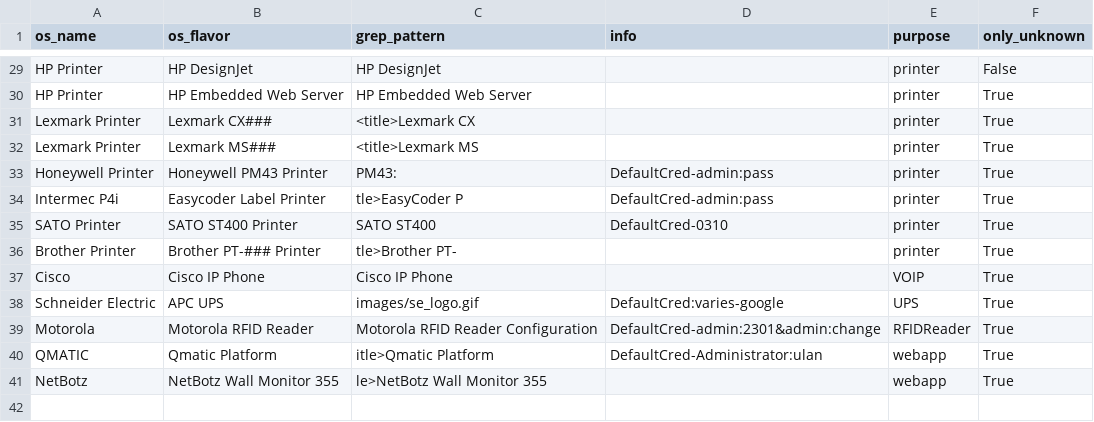
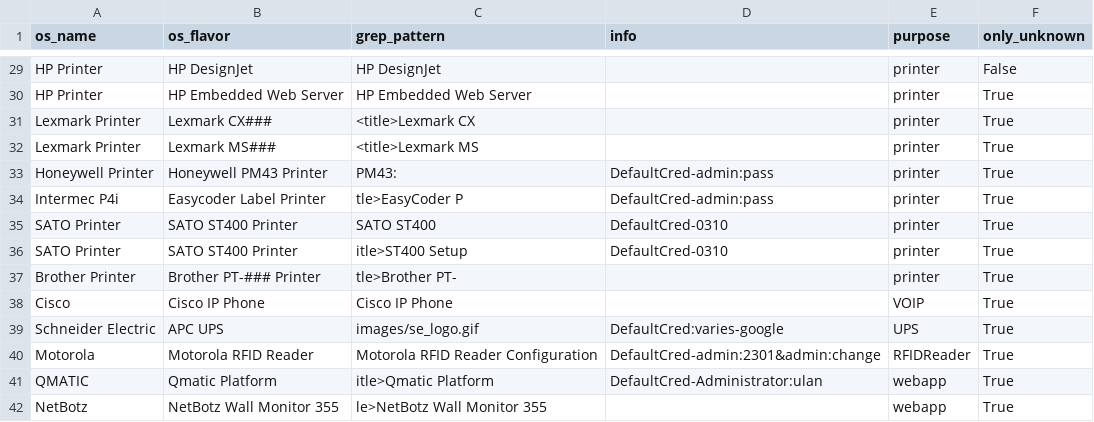
Before and after one commit to mvdevnull/sniper, a CSV file: conf/eyewitness_rules.csv, drawn as a sheet; only a part is shown, gaps mark what is left out.

Commit message:
Update eyewitness_rules.csv

```diff
--- a/conf/eyewitness_rules.csv
+++ b/conf/eyewitness_rules.csv
@@ -35,2 +35,3 @@ Intermec P4i,Easycoder Label Printer,tle>EasyCoder P,DefaultCred-admin:pass,prin
 SATO Printer,SATO ST400 Printer,SATO ST400,DefaultCred-0310,printer,True
+SATO Printer,SATO ST400 Printer,itle>ST400 Setup,DefaultCred-0310,printer,True
 Brother Printer,Brother PT-### Printer,tle>Brother PT-,,printer,True
```
